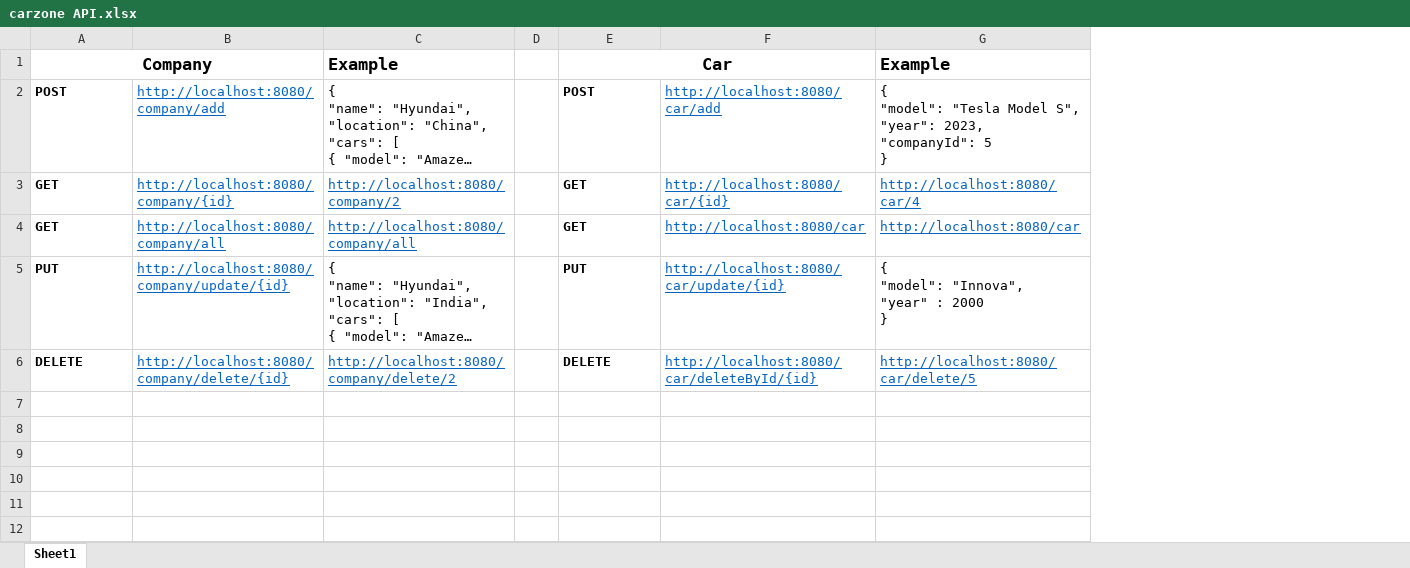
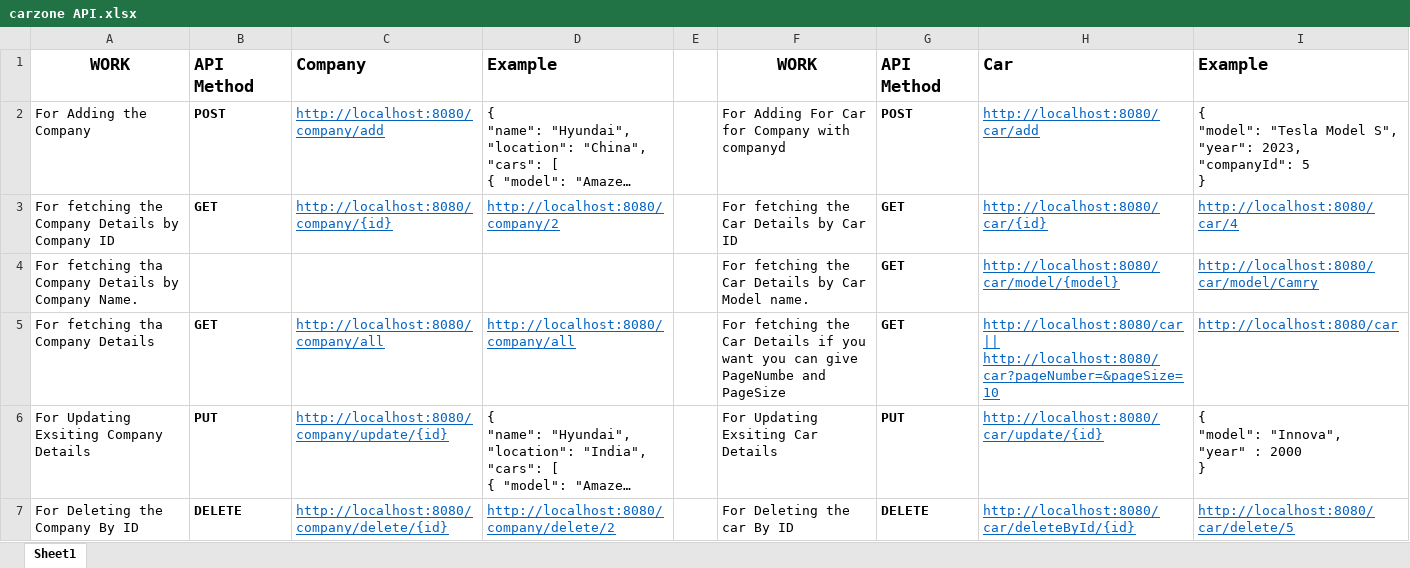
Before and after one commit to Swapnil-Magare/Carzone, an Excel workbook: carzone API.xlsx, sheet Sheet1, drawn as a sheet; long unchanged cells end in …; values as stored, in another font and other column widths than the file's, no borders; removed rows and columns are numbered as before the commit, all else as after; the diff names each change by its address in the sheet, - before the commit and + after, or states it on an @@ line.

```diff
--- a/carzone API.xlsx (sheet Sheet1)
+++ b/carzone API.xlsx (sheet Sheet1)
+column A, rows 2-3: For Adding the Company | For fetching the Company Details by Company ID; rows 5-7: For fetching tha Company Details | For Updating Exsiting Company Details | For Deleting the Company By ID
+column F, rows 2-3: For Adding For Car for Company with companyd | For fetching the Car Details by Car ID; rows 5-7: For fetching the Car Details if you want you can give PageNumbe and PageSize | For Updating Exsiting Car Details | For Deleting the car By ID
-row 1: Company |  | Example |  | Car |  | Example
+row 1: WORK | API Method | Company | Example |  | WORK | API Method | Car | Example
+row 4: For fetching tha Company Details by Company Name. |  |  |  |  | For fetching the Car Details by Car Model name. | GET | http://localhost:8080/car/model/{model} | http://localhost:8080/car/model/Camry
-H5: http://localhost:8080/car
+H5: http://localhost:8080/car || http://localhost:8080/car?pageNumber=&pageSize=10
```
Also changed, not shown: 4 other files.
